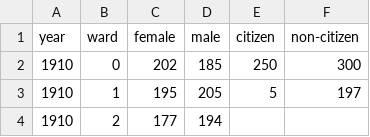
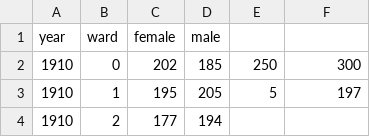
Before and after one commit to regan008/Clio3-Final, a CSV file: data.csv, drawn as a sheet; only a part is shown.

```diff
--- a/data.csv
+++ b/data.csv
@@ -1,2 +1,2 @@
-year,ward,female,male,citizen,non-citizen
+year,ward,female,male
 1910,0,202,185,250,300
```
Also changed, not shown: 2 other files.
